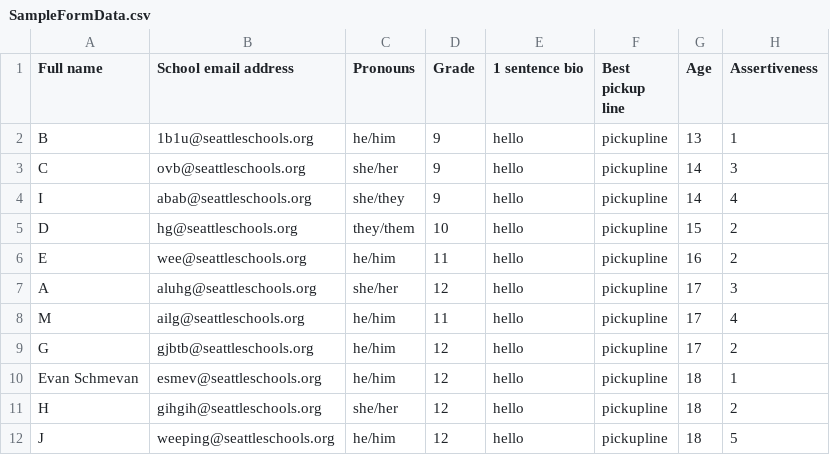
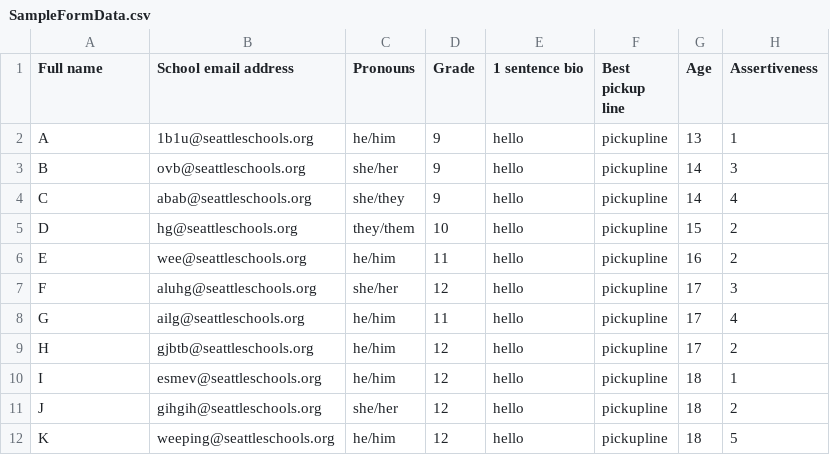
Before and after one commit to barborabuzkova/Dr.Heart, a CSV file: src/main/resources/SampleFormData.csv, drawn as a sheet; only a part is shown; the diff names each change by its address in the sheet, - before the commit and + after, or states it on an @@ line.

```diff
--- a/src/main/resources/SampleFormData.csv
+++ b/src/main/resources/SampleFormData.csv
-A2 (Full name): B
+A2 (Full name): A
-A3 (Full name): C
+A3 (Full name): B
-A4 (Full name): I
+A4 (Full name): C
-A7 (Full name): A
+A7 (Full name): F
-A8 (Full name): M
+A8 (Full name): G
-A9 (Full name): G
+A9 (Full name): H
-A10 (Full name): Evan Schmevan
+A10 (Full name): I
-A11 (Full name): H
+A11 (Full name): J
-A12 (Full name): J
+A12 (Full name): K
```
Also changed, not shown: 5 other files.
